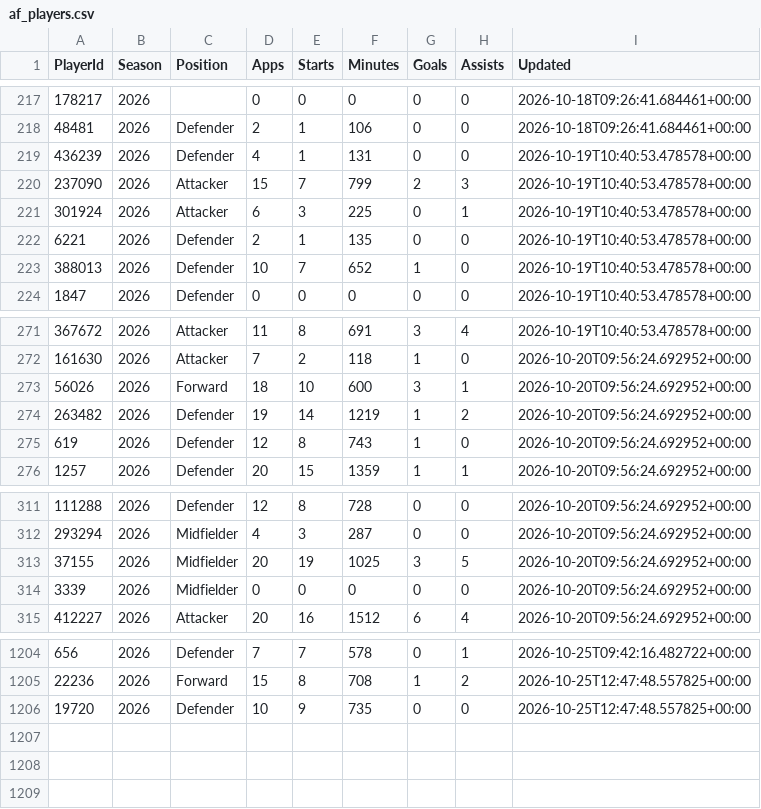
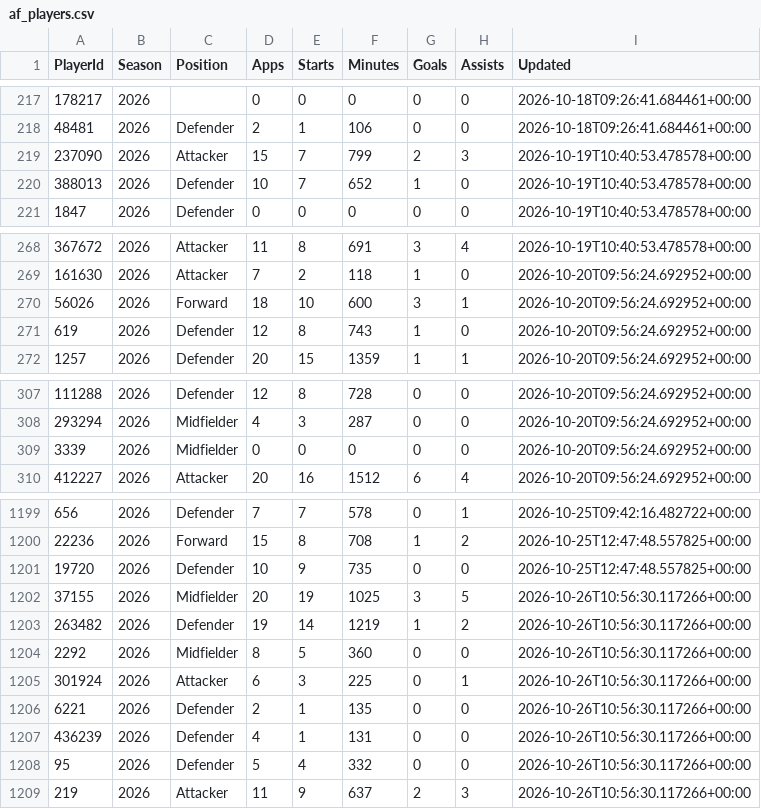
Before and after one commit to tambejasparh/epl-value-dashboard, a CSV file: data_snapshot/af_players.csv, drawn as a sheet; only a part is shown, gaps mark what is left out; removed rows and columns are numbered as before the commit, all else as after; the diff names each change by its address in the sheet, - before the commit and + after, or states it on an @@ line.

```diff
--- a/data_snapshot/af_players.csv
+++ b/data_snapshot/af_players.csv
-row 219: 436239 | 2026 | Defender | 4 | 1 | 131 | 0 | 0 | 2026-10-19T10:40:53.478578+00:00
-row 221: 301924 | 2026 | Attacker | 6 | 3 | 225 | 0 | 1 | 2026-10-19T10:40:53.478578+00:00
-row 222: 6221 | 2026 | Defender | 2 | 1 | 135 | 0 | 0 | 2026-10-19T10:40:53.478578+00:00
-row 274: 263482 | 2026 | Defender | 19 | 14 | 1219 | 1 | 2 | 2026-10-20T09:56:24.692952+00:00
-row 313: 37155 | 2026 | Midfielder | 20 | 19 | 1025 | 3 | 5 | 2026-10-20T09:56:24.692952+00:00
+row 1202: 37155 | 2026 | Midfielder | 20 | 19 | 1025 | 3 | 5 | 2026-10-26T10:56:30.117266+00:00
+row 1203: 263482 | 2026 | Defender | 19 | 14 | 1219 | 1 | 2 | 2026-10-26T10:56:30.117266+00:00
+row 1204: 2292 | 2026 | Midfielder | 8 | 5 | 360 | 0 | 0 | 2026-10-26T10:56:30.117266+00:00
+row 1205: 301924 | 2026 | Attacker | 6 | 3 | 225 | 0 | 1 | 2026-10-26T10:56:30.117266+00:00
+row 1206: 6221 | 2026 | Defender | 2 | 1 | 135 | 0 | 0 | 2026-10-26T10:56:30.117266+00:00
+row 1207: 436239 | 2026 | Defender | 4 | 1 | 131 | 0 | 0 | 2026-10-26T10:56:30.117266+00:00
+row 1208: 95 | 2026 | Defender | 5 | 4 | 332 | 0 | 0 | 2026-10-26T10:56:30.117266+00:00
+row 1209: 219 | 2026 | Attacker | 11 | 9 | 637 | 2 | 3 | 2026-10-26T10:56:30.117266+00:00
```
Also changed, not shown: data_snapshot/af_fixtures.csv, data_snapshot/af_injuries.csv, 12 other files.
